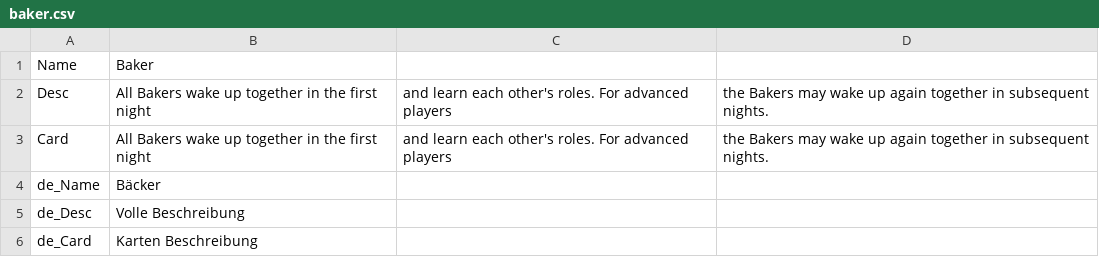
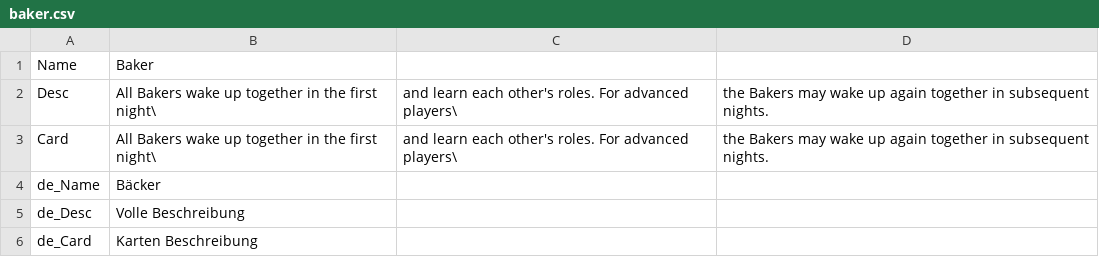
Before and after one commit to WerewolvesRevamped/Card-Game, a CSV file: roles/baker.csv, drawn as a sheet.

Commit message:
Update baker.csv

```diff
--- a/roles/baker.csv
+++ b/roles/baker.csv
@@ -1,4 +1,4 @@
 Name,Baker
-Desc,All Bakers wake up together in the first night, and learn each other's roles. For advanced players, the Bakers may wake up again together in subsequent nights.
-Card,All Bakers wake up together in the first night, and learn each other's roles. For advanced players, the Bakers may wake up again together in subsequent nights.
+Desc,All Bakers wake up together in the first night\, and learn each other's roles. For advanced players\, the Bakers may wake up again together in subsequent nights.
+Card,All Bakers wake up together in the first night\, and learn each other's roles. For advanced players\, the Bakers may wake up again together in subsequent nights.
 de_Name,Bäcker
```
